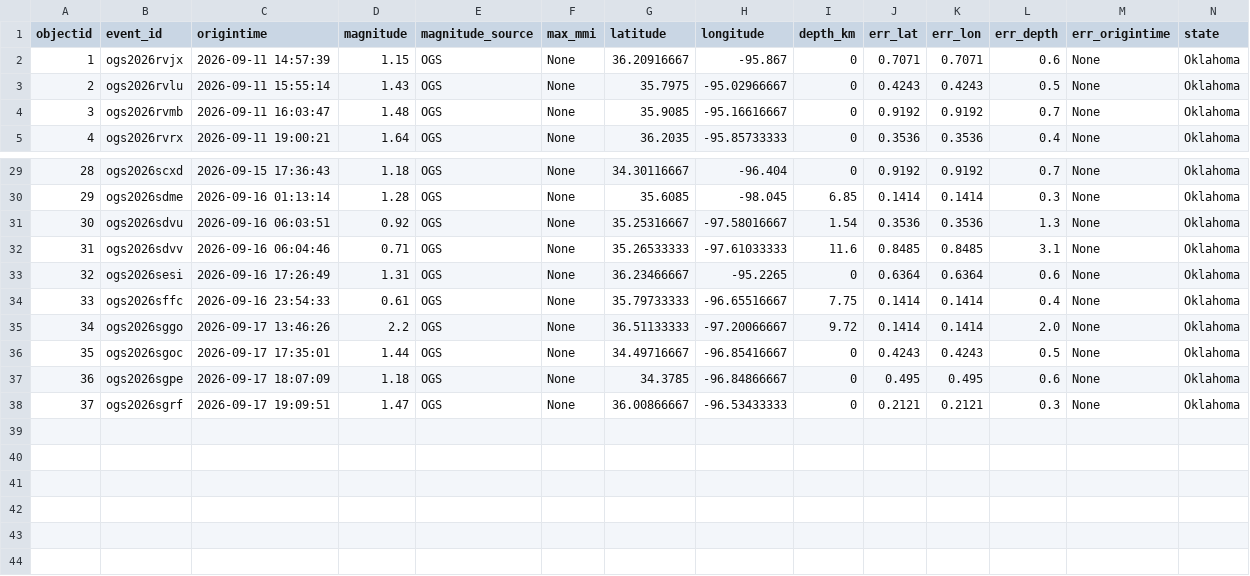
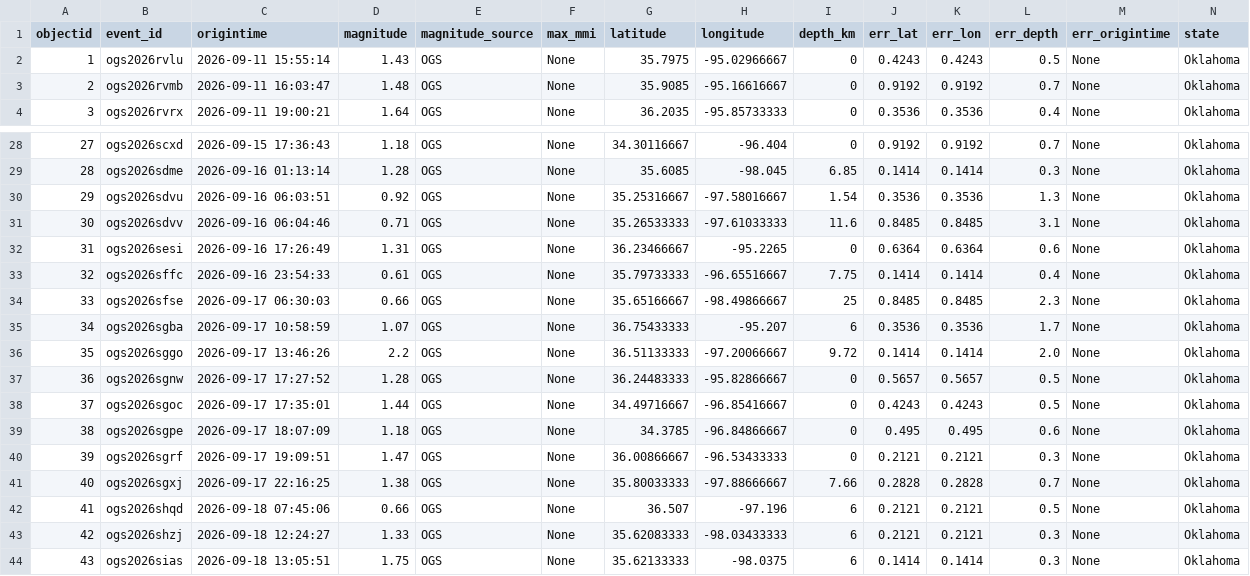
Before and after one commit to Hy-X/OGS_Catalog_Update, a CSV file: ogs_events_past_7days.csv, drawn as a sheet; only a part is shown, gaps mark what is left out; removed rows and columns are numbered as before the commit, all else as after; rows hold the shown columns only; the diff names each change by its address in the sheet, - before the commit and + after, or states it on an @@ line.

```diff
--- a/ogs_events_past_7days.csv
+++ b/ogs_events_past_7days.csv
-row 2: 1 | ogs2026rvjx | 2026-09-11 14:57:39 | 1.15 | OGS | None | 36.20916667 | -95.867 | 0 | 0.7071 | 0.7071 | 0.6 | None | Oklahoma
@@ column A (objectid) renumbered between rows 2 and 40 @@
+row 34: 33 | ogs2026sfse | 2026-09-17 06:30:03 | 0.66 | OGS | None | 35.65166667 | -98.49866667 | 25 | 0.8485 | 0.8485 | 2.3 | None | Oklahoma
+row 35: 34 | ogs2026sgba | 2026-09-17 10:58:59 | 1.07 | OGS | None | 36.75433333 | -95.207 | 6 | 0.3536 | 0.3536 | 1.7 | None | Oklahoma
+row 37: 36 | ogs2026sgnw | 2026-09-17 17:27:52 | 1.28 | OGS | None | 36.24483333 | -95.82866667 | 0 | 0.5657 | 0.5657 | 0.5 | None | Oklahoma
+row 41: 40 | ogs2026sgxj | 2026-09-17 22:16:25 | 1.38 | OGS | None | 35.80033333 | -97.88666667 | 7.66 | 0.2828 | 0.2828 | 0.7 | None | Oklahoma
+row 42: 41 | ogs2026shqd | 2026-09-18 07:45:06 | 0.66 | OGS | None | 36.507 | -97.196 | 6 | 0.2121 | 0.2121 | 0.5 | None | Oklahoma
+row 43: 42 | ogs2026shzj | 2026-09-18 12:24:27 | 1.33 | OGS | None | 35.62083333 | -98.03433333 | 6 | 0.2121 | 0.2121 | 0.3 | None | Oklahoma
+row 44: 43 | ogs2026sias | 2026-09-18 13:05:51 | 1.75 | OGS | None | 35.62133333 | -98.0375 | 6 | 0.1414 | 0.1414 | 0.3 | None | Oklahoma
```
Also changed, not shown: ogs_events_past_1days.csv, ogs_events_past_30days.csv, 1 other file.
